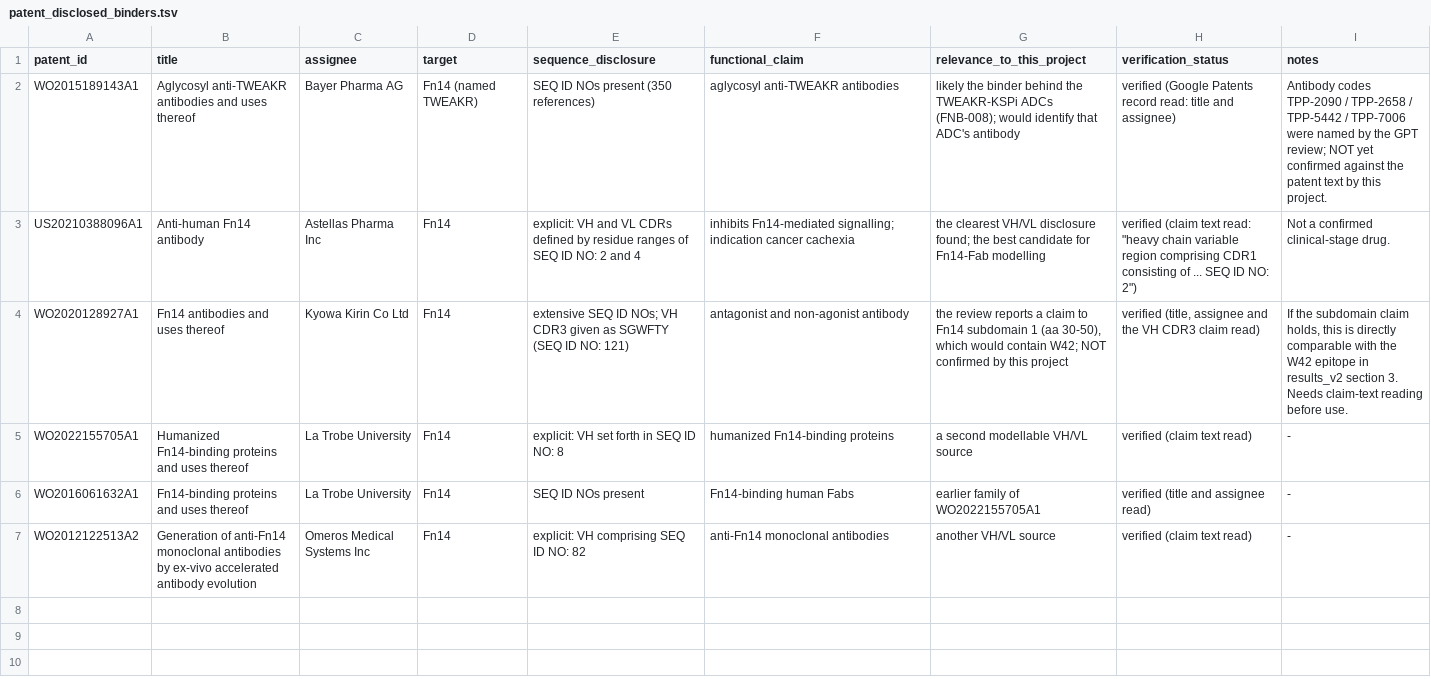
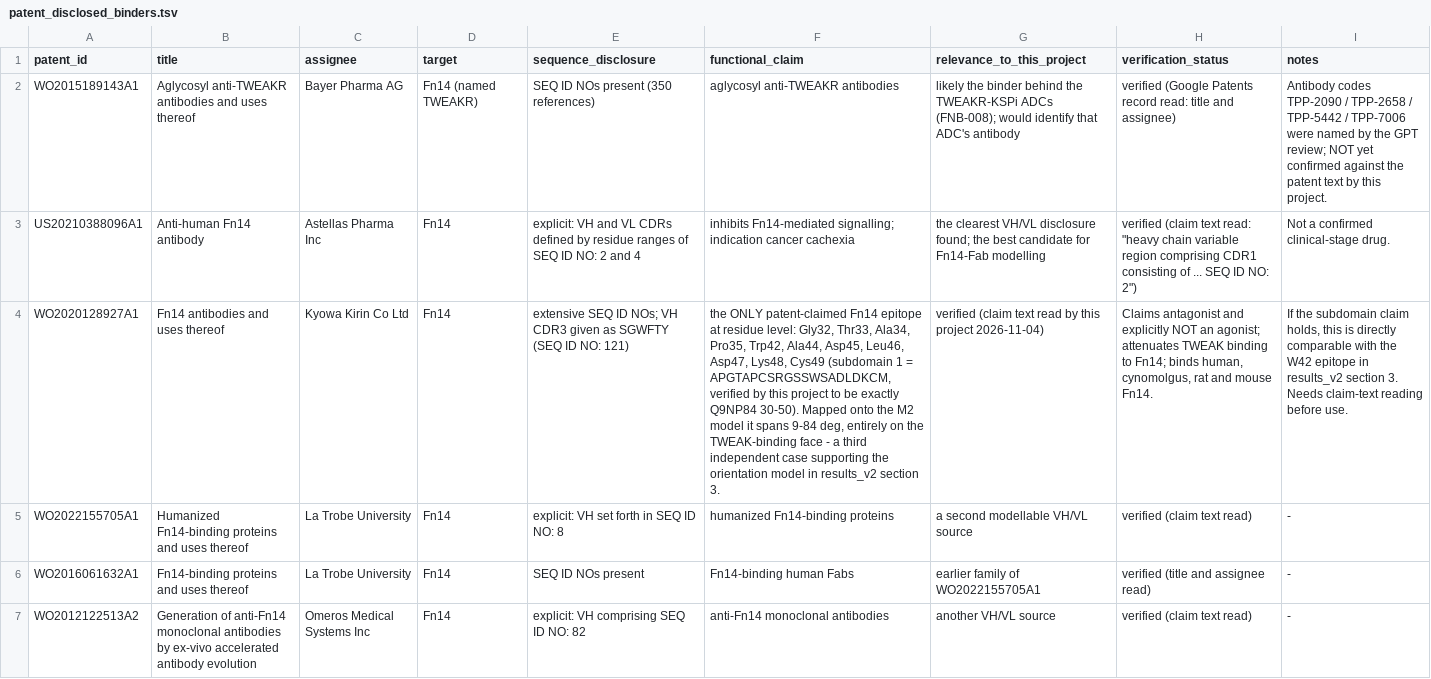
Before and after one commit to leezx/TWEAKR-manuscript, a TSV file: analyses/2026-11-03_fn14-epitope-atlas/tables/patent_disclosed_binders.tsv, drawn as a sheet; the diff names each change by its address in the sheet, - before the commit and + after, or states it on an @@ line.

```diff
--- a/analyses/2026-11-03_fn14-epitope-atlas/tables/patent_disclosed_binders.tsv
+++ b/analyses/2026-11-03_fn14-epitope-atlas/tables/patent_disclosed_binders.tsv
-F4 (functional_claim): antagonist and non-agonist antibody
+F4 (functional_claim): the ONLY patent-claimed Fn14 epitope at residue level: Gly32, Thr33, Ala34, Pro35, Trp42, Ala44, Asp45, Leu46, Asp47, Lys48, Cys49 (subdomain 1 = APGTAPCSRGSSWSADLDKCM, verified by this project to be exactly Q9NP84 30-50). Mapped onto the M2 model it spans 9-84 deg, entirely on the TWEAK-binding face - a third independent case supporting the orientation model in results_v2 section 3.
-G4 (relevance_to_this_project): the review reports a claim to Fn14 subdomain 1 (aa 30-50), which would contain W42; NOT confirmed by this project
+G4 (relevance_to_this_project): verified (claim text read by this project 2026-11-04)
-H4 (verification_status): verified (title, assignee and the VH CDR3 claim read)
+H4 (verification_status): Claims antagonist and explicitly NOT an agonist; attenuates TWEAK binding to Fn14; binds human, cynomolgus, rat and mouse Fn14.
```
Also changed, not shown: analyses/2026-11-03_fn14-epitope-atlas/manifests/outputs.tsv, analyses/2026-11-03_fn14-epitope-atlas/manifests/queries.tsv, 4 other files.
